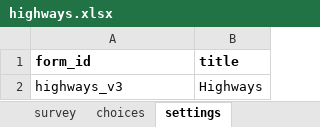
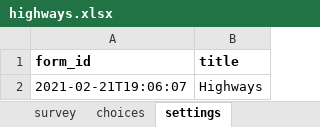
Before and after one commit to hotosm/osm-fieldwork, an Excel workbook: XForms/highways.xlsx, sheet settings, drawn as a sheet; values as stored, in another font and other column widths than the file's, no borders; the diff names each change by its address in the sheet, - before the commit and + after, or states it on an @@ line.

```diff
--- a/XForms/highways.xlsx (sheet settings)
+++ b/XForms/highways.xlsx (sheet settings)
-A2 (form_id): highways_v3
+A2 (form_id): 2021-02-21T19:06:07
```
Also changed, not shown: sheet choices, sheet survey, 1 other file.
